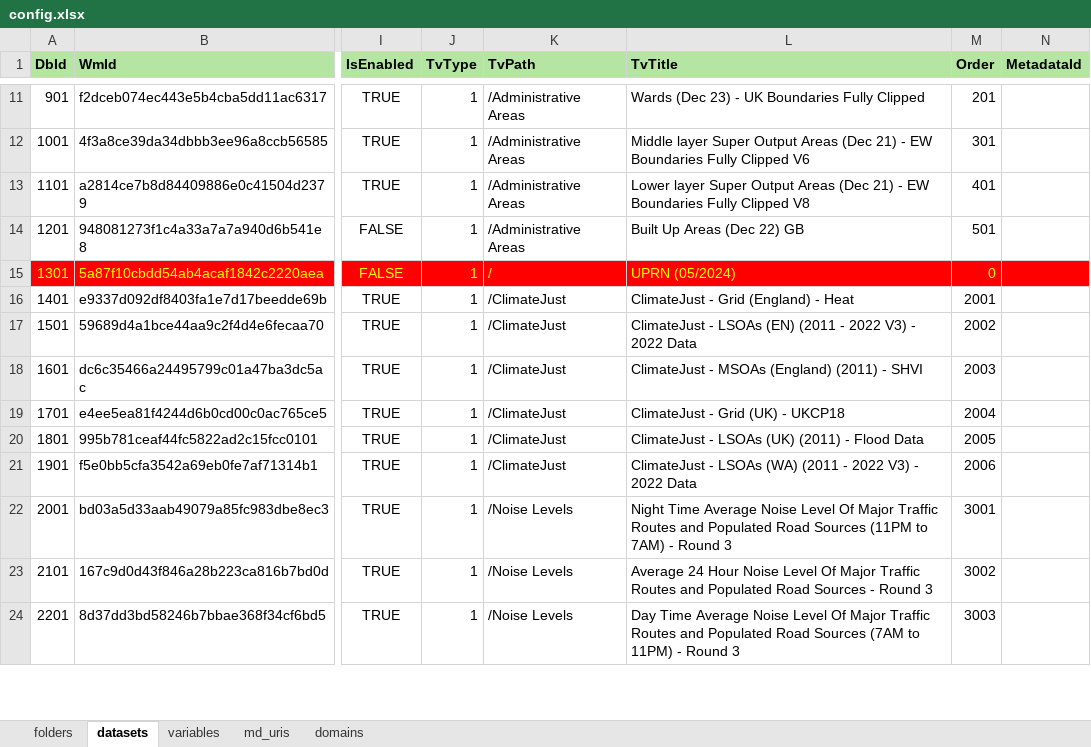
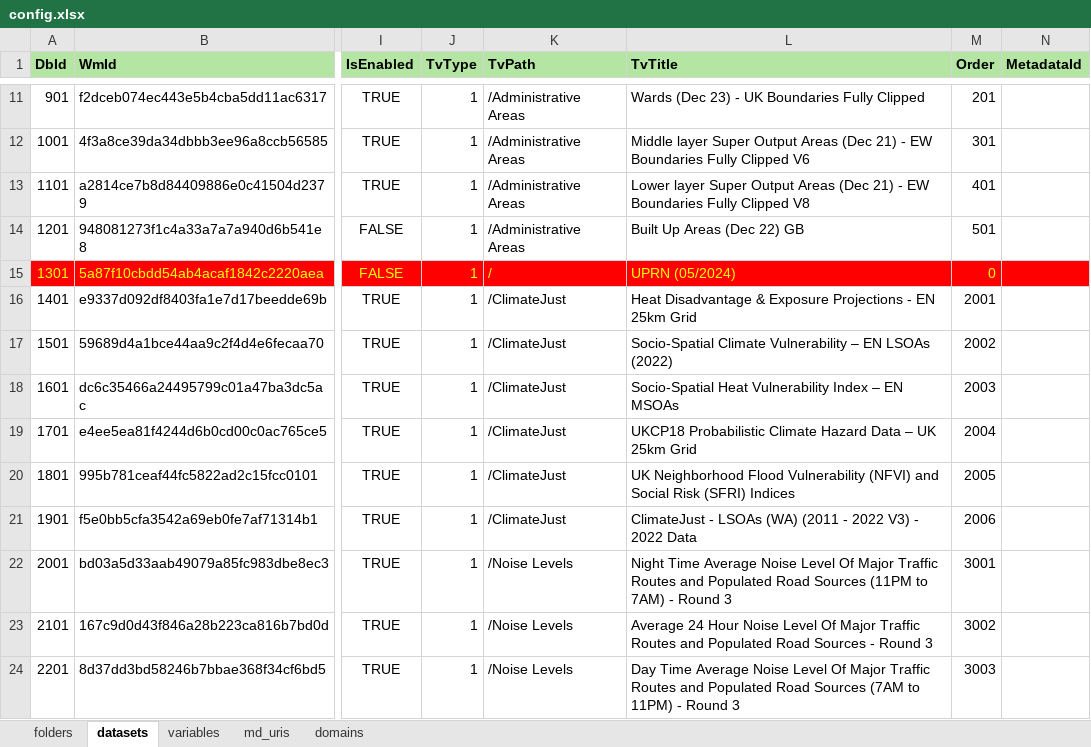
Before and after one commit to NERC-Digital-Solutions-Hub/dsh-content, an Excel workbook: pages/apps/uprn-service/config.xlsx, sheet datasets, drawn as a sheet; only a part is shown, gaps mark what is left out; values as stored, in another font and other column widths than the file's, no borders; the diff names each change by its address in the sheet, - before the commit and + after, or states it on an @@ line.

Commit message:
chore: updated the treeview labels of climatejust datasets

```diff
--- a/pages/apps/uprn-service/config.xlsx (sheet datasets)
+++ b/pages/apps/uprn-service/config.xlsx (sheet datasets)
-L16 (TvTitle): ClimateJust - Grid (England) - Heat
+L16 (TvTitle): Heat Disadvantage & Exposure Projections - EN 25km Grid
-L17 (TvTitle): ClimateJust - LSOAs (EN) (2011 - 2022 V3) - 2022 Data
+L17 (TvTitle): Socio-Spatial Climate Vulnerability – EN LSOAs (2022)
-L18 (TvTitle): ClimateJust - MSOAs (England) (2011) - SHVI
+L18 (TvTitle): Socio-Spatial Heat Vulnerability Index – EN MSOAs
-L19 (TvTitle): ClimateJust - Grid (UK) - UKCP18
+L19 (TvTitle): UKCP18 Probabilistic Climate Hazard Data – UK 25km Grid
-L20 (TvTitle): ClimateJust - LSOAs (UK) (2011) - Flood Data
+L20 (TvTitle): UK Neighborhood Flood Vulnerability (NFVI) and Social Risk (SFRI) Indices
```
